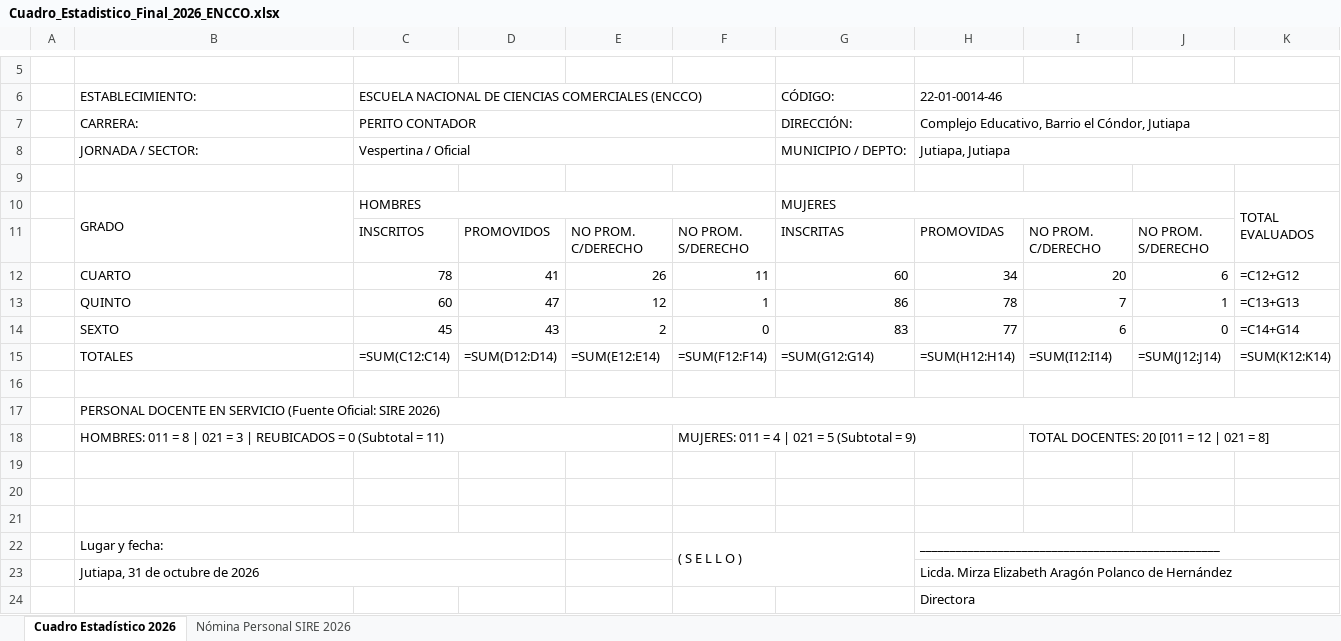
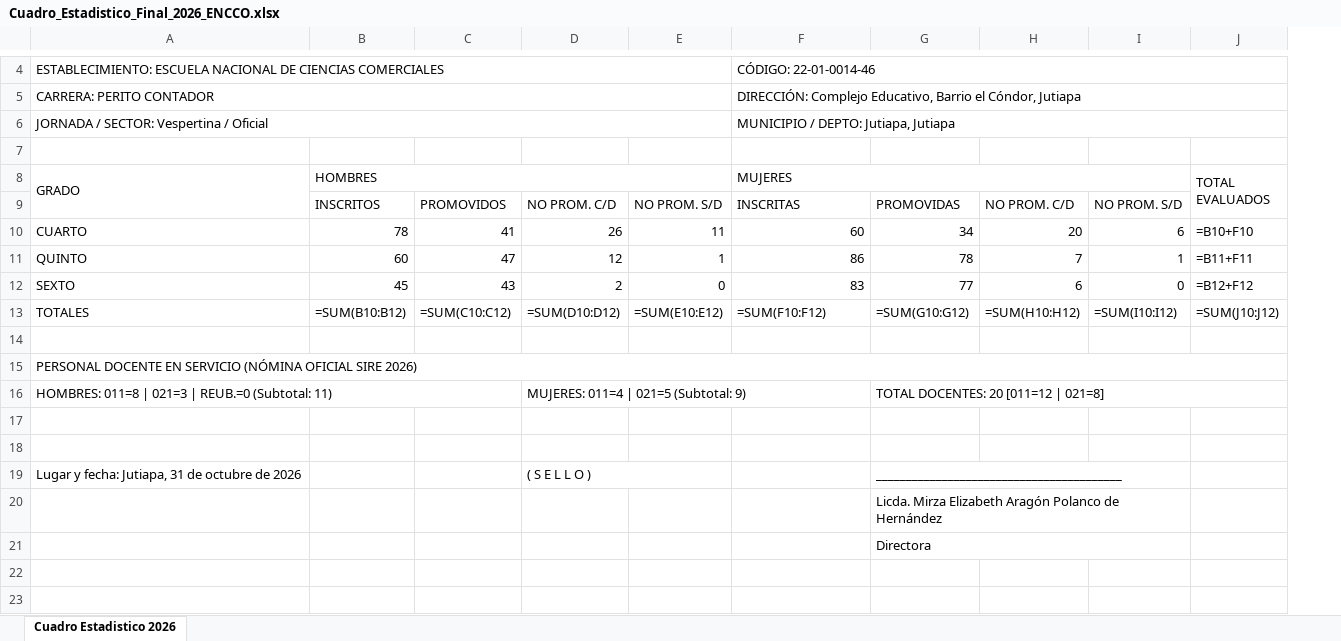
Before and after one commit to ComercioJutiapa/enccojutiapa, an Excel workbook: Cuadro_Estadistico_Final_2026_ENCCO.xlsx, sheet Cuadro Estadistico 2026, drawn as a sheet; only a part is shown, gaps mark what is left out; values as stored, in another font and other column widths than the file's, no cell formats; formulas without a stored value are shown as written; charts and pictures not drawn; removed rows and columns are numbered as before the commit, all else as after; ↵ is a line break in a cell; the diff covers the shown part only; the diff names each change by its address in the sheet, - before the commit and + after, or states it on an @@ line.

Commit message:
fix(stats): certificar cuadro de fiar con reglas oficiales de recuperacion (3 en 4to/5to y 4 en 6to) sin palabra ENCCO

```diff
--- a/Cuadro_Estadistico_Final_2026_ENCCO.xlsx (sheet Cuadro Estadistico 2026)
+++ b/Cuadro_Estadistico_Final_2026_ENCCO.xlsx (sheet Cuadro Estadistico 2026)
-sheet tab: Cuadro Estadístico 2026
+sheet tab: Cuadro Estadistico 2026
-sheet tab: Nómina Personal SIRE 2026
-column A, empty
-column K (TOTAL EVALUADOS), rows 12-15: =C12+G12 | =C13+G13 | =C14+G14 | =SUM(K12:K14)
+column J (TOTAL EVALUADOS), rows 10-13: =B10+F10 | =B11+F11 | =B12+F12 | =SUM(J10:J12)
-row 4: (empty)
+row 4: ESTABLECIMIENTO: ESCUELA NACIONAL DE CIENCIAS COMERCIALES |  |  |  |  | CÓDIGO: 22-01-0014-46
+A4:E4 merged
+F4:J4 merged
-row 6:  | ESTABLECIMIENTO: | ESCUELA NACIONAL DE CIENCIAS COMERCIALES (ENCCO) |  |  |  | CÓDIGO: | 22-01-0014-46
-row 7:  | CARRERA: | PERITO CONTADOR |  |  |  | DIRECCIÓN: | Complejo Educativo, Barrio el Cóndor, Jutiapa
-row 8:  | JORNADA / SECTOR: | Vespertina / Oficial |  |  |  | MUNICIPIO / DEPTO: | Jutiapa, Jutiapa
+row 5: CARRERA: PERITO CONTADOR |  |  |  |  | DIRECCIÓN: Complejo Educativo, Barrio el Cóndor, Jutiapa
+row 6: JORNADA / SECTOR: Vespertina / Oficial |  |  |  |  | MUNICIPIO / DEPTO: Jutiapa, Jutiapa
-D9: NO PROM. ↵ C/DERECHO
+D9: NO PROM. C/D
-E9: NO PROM. ↵ S/DERECHO
+E9: NO PROM. S/D
-H9: NO PROM. ↵ C/DERECHO
+H9: NO PROM. C/D
-I9: NO PROM. ↵ S/DERECHO
+I9: NO PROM. S/D
-B13 (HOMBRES): =SUM(C12:C14)
+B13 (HOMBRES): =SUM(B10:B12)
-C13: =SUM(D12:D14)
+C13: =SUM(C10:C12)
-D13: =SUM(E12:E14)
+D13: =SUM(D10:D12)
-E13: =SUM(F12:F14)
+E13: =SUM(E10:E12)
-F13 (MUJERES): =SUM(G12:G14)
+F13 (MUJERES): =SUM(F10:F12)
-G13: =SUM(H12:H14)
+G13: =SUM(G10:G12)
-H13: =SUM(I12:I14)
+H13: =SUM(H10:H12)
-I13: =SUM(J12:J14)
+I13: =SUM(I10:I12)
-A15 (GRADO): …EN SERVICIO (Fuente Oficial: SIRE 2026)
+A15 (GRADO): …EN SERVICIO (NÓMINA OFICIAL SIRE 2026)
-row 18:  | HOMBRES: 011 = 8 | 021 = 3 | REUBICADOS = 0 (Subtotal = 11) |  |  |  | MUJERES: 011 = 4 | 021 = 5 (Subtotal = 9) |  |  | TOTAL DOCENTES: 20 [011 = 12 | 021 = 8]
+row 16: HOMBRES: 011=8 | 021=3 | REUB.=0 (Subtotal: 11) |  |  | MUJERES: 011=4 | 021=5 (Subtotal: 9) |  |  | TOTAL DOCENTES: 20 [011=12 | 021=8]
-row 19: (empty)
+row 19: Lugar y fecha: Jutiapa, 31 de octubre de 2026 |  |  | ( S E L L O ) |  |  | _________________________________________
+D19:E19 merged
+G19:I19 merged
-row 22:  | Lugar y fecha: |  |  |  | ( S E L L O ) |  | __________________________________________________
-A20 (GRADO): Jutiapa, 31 de octubre de 2026
+A20 (GRADO): (empty)
-B23:D23 merged
```
Also changed, not shown: 2 added rows and 3 removed rows elsewhere in this sheet, cell formats, charts or pictures, 5 other files.
